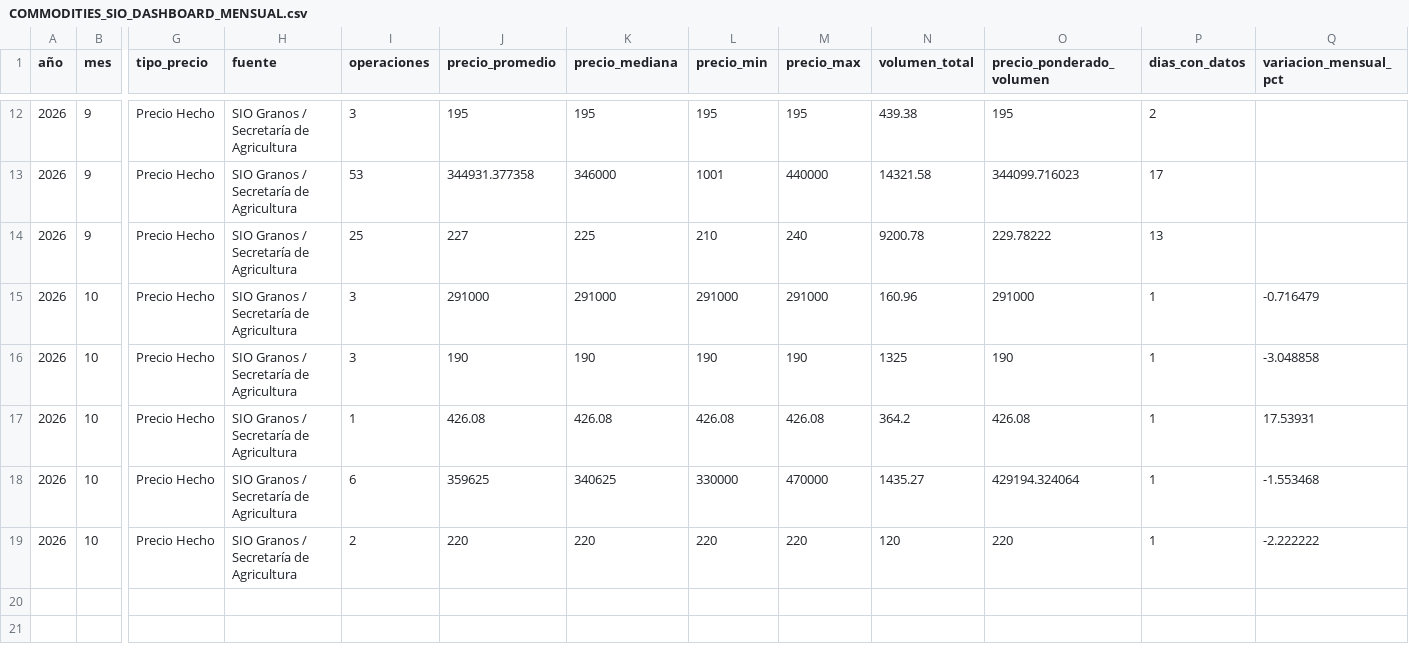
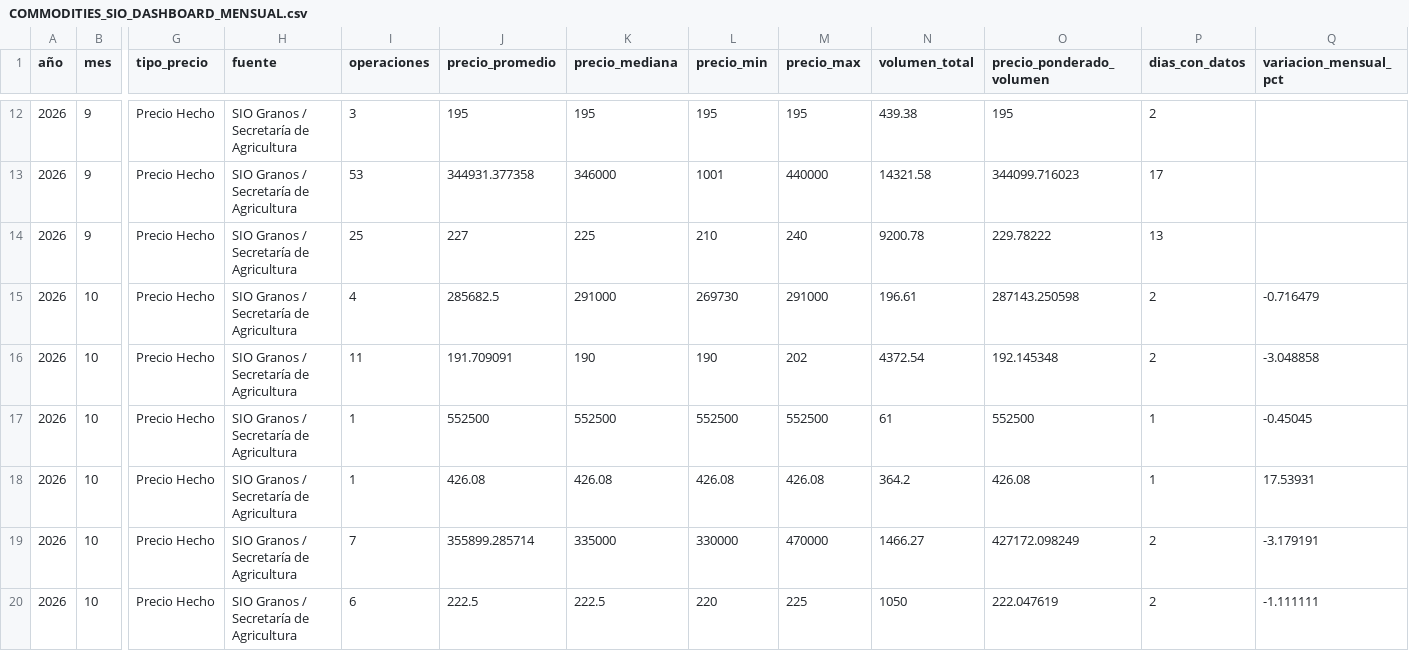
Before and after one commit to deaeconomiactes/Serie-Agricola, a CSV file: data/commodities_sio/dashboard/COMMODITIES_SIO_DASHBOARD_MENSUAL.csv, drawn as a sheet; only a part is shown, gaps mark what is left out; addresses are those after the commit; rows hold the shown columns only; the diff names each change by its address in the sheet, - before the commit and + after, or states it on an @@ line.

```diff
--- a/data/commodities_sio/dashboard/COMMODITIES_SIO_DASHBOARD_MENSUAL.csv
+++ b/data/commodities_sio/dashboard/COMMODITIES_SIO_DASHBOARD_MENSUAL.csv
-I15 (operaciones): 3
+I15 (operaciones): 4
-J15 (precio_promedio): 291000
+J15 (precio_promedio): 285682.5
-L15 (precio_min): 291000
+L15 (precio_min): 269730
-N15 (volumen_total): 160.96
+N15 (volumen_total): 196.61
-O15 (precio_ponderado_volumen): 291000
+O15 (precio_ponderado_volumen): 287143.250598
-P15:P16 (dias_con_datos): 1
+P15:P16 (dias_con_datos): 2
-I16 (operaciones): 3
+I16 (operaciones): 11
-J16 (precio_promedio): 190
+J16 (precio_promedio): 191.709091
-M16 (precio_max): 190
+M16 (precio_max): 202
-N16 (volumen_total): 1325
+N16 (volumen_total): 4372.54
-O16 (precio_ponderado_volumen): 190
+O16 (precio_ponderado_volumen): 192.145348
+row 17: 2026 | 10 | Precio Hecho | SIO Granos / Secretaría de Agricultura | 1 | 552500 | 552500 | 552500 | 552500 | 61 | 552500 | 1 | -0.45045
-I19 (operaciones): 6
+I19 (operaciones): 7
-J19 (precio_promedio): 359625
+J19 (precio_promedio): 355899.285714
-K19 (precio_mediana): 340625
+K19 (precio_mediana): 335000
-N19 (volumen_total): 1435.27
+N19 (volumen_total): 1466.27
-O19 (precio_ponderado_volumen): 429194.324064
+O19 (precio_ponderado_volumen): 427172.098249
-P19:P20 (dias_con_datos): 1
+P19:P20 (dias_con_datos): 2
-Q19 (variacion_mensual_pct): -1.553468
+Q19 (variacion_mensual_pct): -3.179191
-I20 (operaciones): 2
+I20 (operaciones): 6
-J20 (precio_promedio): 220
+J20 (precio_promedio): 222.5
-K20 (precio_mediana): 220
+K20 (precio_mediana): 222.5
-M20 (precio_max): 220
+M20 (precio_max): 225
-N20 (volumen_total): 120
+N20 (volumen_total): 1050
-O20 (precio_ponderado_volumen): 220
+O20 (precio_ponderado_volumen): 222.047619
-Q20 (variacion_mensual_pct): -2.222222
+Q20 (variacion_mensual_pct): -1.111111
```
Also changed, not shown: data/commodities_sio/dashboard/COMMODITIES_SIO_DASHBOARD_DIARIO.csv, data/commodities_sio/dashboard/COMMODITIES_SIO_DASHBOARD_RESUMEN.csv, 5 other files.
